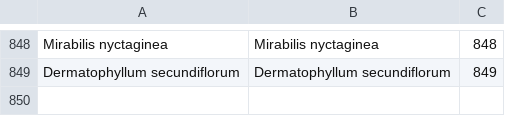
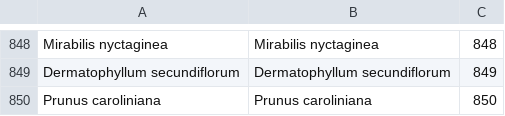
Before and after one commit to benadrasni/abherbs, a CSV file: backend/txt/plants.csv, drawn as a sheet; only a part is shown, gaps mark what is left out; the diff names each change by its address in the sheet, - before the commit and + after, or states it on an @@ line.

Commit message:
new plant

```diff
--- a/backend/txt/plants.csv
+++ b/backend/txt/plants.csv
+row 850: Prunus caroliniana | Prunus caroliniana | 850
```
Also changed, not shown: 1 other file.
